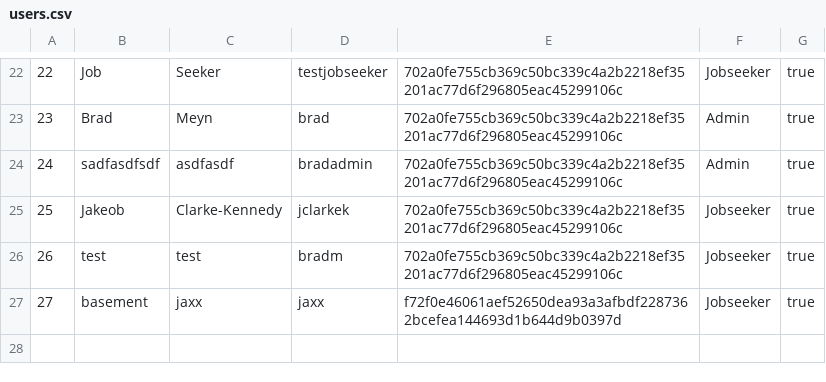
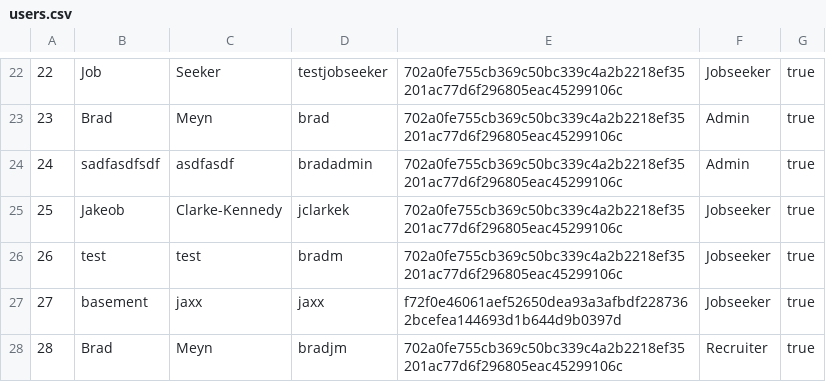
Before and after one commit to namyngu/JobSeekingSystem, a CSV file: users.csv, drawn as a sheet; only a part is shown, gaps mark what is left out; the diff names each change by its address in the sheet, - before the commit and + after, or states it on an @@ line.

```diff
--- a/users.csv
+++ b/users.csv
+row 28: 28 | Brad | Meyn | bradjm | 702a0fe755cb369c50bc339c4a2b2218ef35201ac77d6f296805eac45299106c | Recruiter | true
```
Also changed, not shown: 5 other files.
